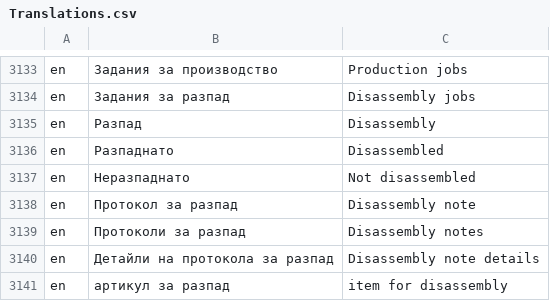
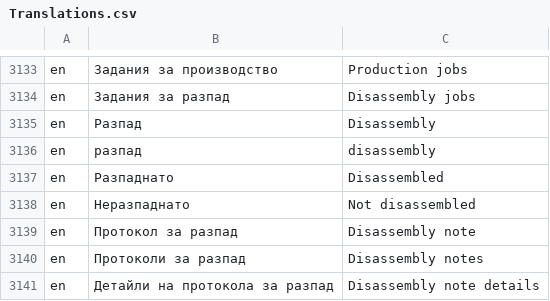
Before and after one commit to bgerp/bgerp, a CSV file: bgerp/data/csv/Translations.csv, drawn as a sheet; only a part is shown, gaps mark what is left out; the shorter side is filled out with more unchanged rows; the diff names each change by its address in the sheet, - before the commit and + after, or states it on an @@ line.

Commit message:
Разпад: козметични промени

```diff
--- a/bgerp/data/csv/Translations.csv
+++ b/bgerp/data/csv/Translations.csv
+row 3136: en | разпад | disassembly
```
Also changed, not shown: 2 other files.
